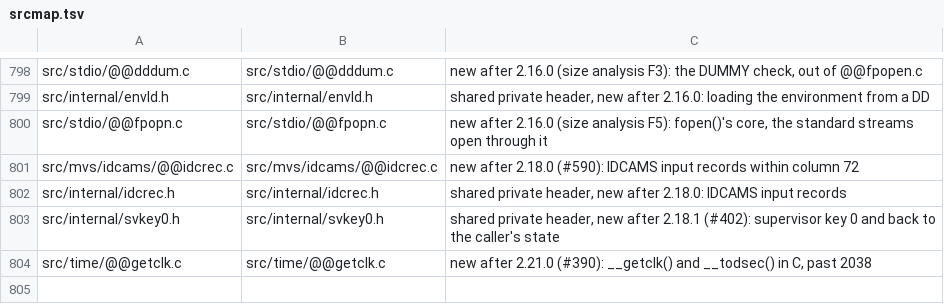
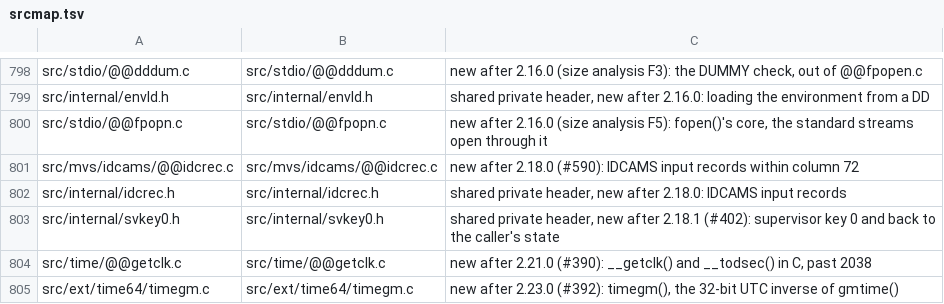
Before and after one commit to mvslovers/libc370, a TSV file: sdk/srcmap.tsv, drawn as a sheet; only a part is shown, gaps mark what is left out.

Commit message:
Add timegm() and move the library's UTC conversions to it
mktime() applies no time zone: it has always been the inverse of
gmtime(). A later release makes it read struct tm as local time, as C99
says (#392). Before that, everything that relies on mktime() reading UTC
needs a function that says so.

timegm() is that function: 32-bit time_t, years 1970 to 2105, -1 and the
structure untouched outside them, the fields normalised and tm_wday and
tm_yday set. It is the arithmetic of mktime() moved, writing back through
gmtime_r() instead of gmtime(), so it needs no task storage. mktime()
calls it for now. It is declared in <ext/time64.h> beside timegm64():
C99 and POSIX.1-2024 have no timegm(); C23 does, in <time.h>.

mktime64() (and with it the JES job times), and the creation and
reference dates of the data set lists, call timegm() now. Their
generated code differs from before only in the V-constant MKTIME ->
TIMEGM.

tsttimegm checks timegm() against an independent calendar computation,
round trips every day 1970-2105 through gmtime_r(), normalisation, the
out-of-range case, and that timegm(), mktime() and the previous mktime()
agree on 1920 inputs. tstlstds builds @@listds.c, which now includes
<ext/time64.h>, so it needs -U__LP64__ like the other tests that do.

Part of #392

```diff
--- a/sdk/srcmap.tsv
+++ b/sdk/srcmap.tsv
@@ -804 +804,2 @@ src/internal/svkey0.h	src/internal/svkey0.h	shared private header, new after 2.1
 src/time/@@getclk.c	src/time/@@getclk.c	new after 2.21.0 (#390): __getclk() and __todsec() in C, past 2038
+src/ext/time64/timegm.c	src/ext/time64/timegm.c	new after 2.23.0 (#392): timegm(), the 32-bit UTC inverse of gmtime()
```
Also changed, not shown: sdk/names.tsv, 12 other files.
